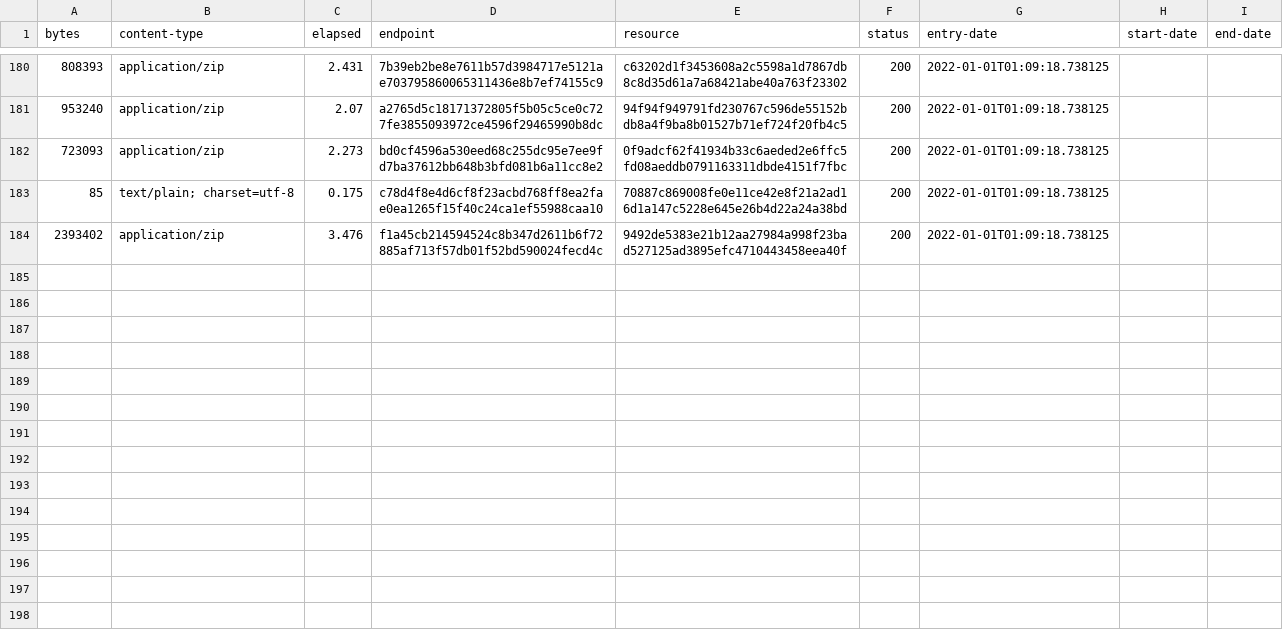
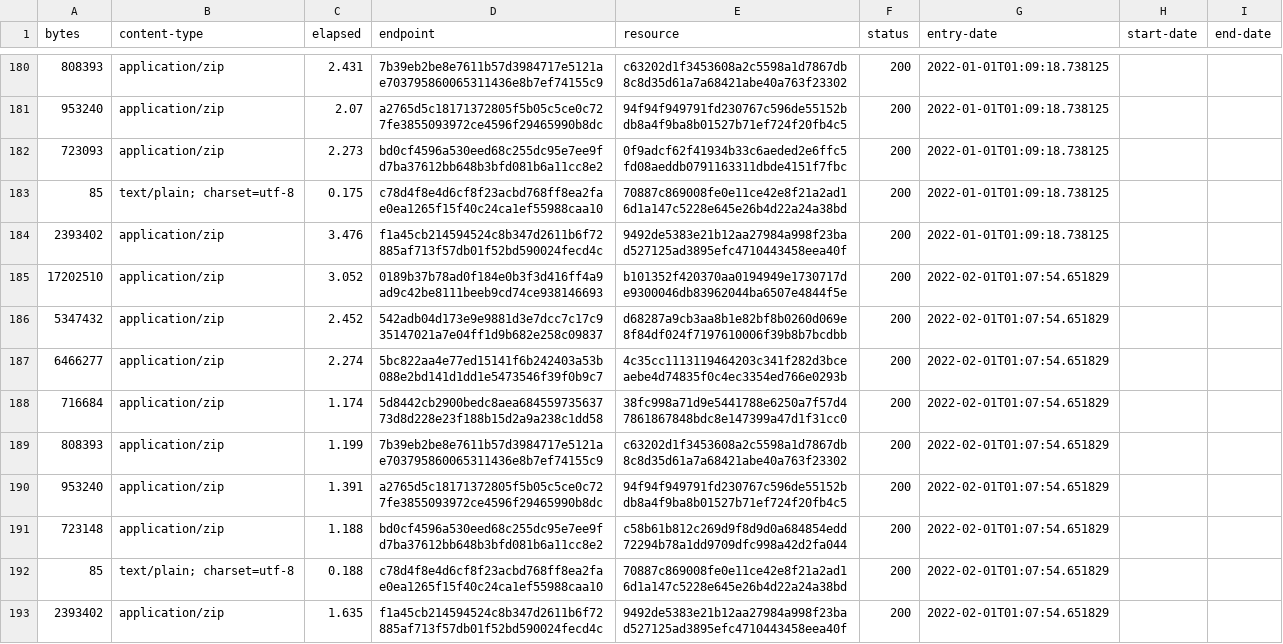
Before and after one commit to digital-land/historic-england-collection, a CSV file: collection/log.csv, drawn as a sheet; only a part is shown, gaps mark what is left out; the diff names each change by its address in the sheet, - before the commit and + after, or states it on an @@ line.

Commit message:
Collection 2022-02-01

```diff
--- a/collection/log.csv
+++ b/collection/log.csv
+row 185: 17202510 | application/zip | 3.052 | 0189b37b78ad0f184e0b3f3d416ff4a9ad9c42be8111beeb9cd74ce938146693 | b101352f420370aa0194949e1730717de9300046db83962044ba6507e4844f5e | 200 | 2022-02-01T01:07:54.651829
+row 186: 5347432 | application/zip | 2.452 | 542adb04d173e9e9881d3e7dcc7c17c935147021a7e04ff1d9b682e258c09837 | d68287a9cb3aa8b1e82bf8b0260d069e8f84df024f7197610006f39b8b7bcdbb | 200 | 2022-02-01T01:07:54.651829
+row 187: 6466277 | application/zip | 2.274 | 5bc822aa4e77ed15141f6b242403a53b088e2bd141d1dd1e5473546f39f0b9c7 | 4c35cc1113119464203c341f282d3bceaebe4d74835f0c4ec3354ed766e0293b | 200 | 2022-02-01T01:07:54.651829
+row 188: 716684 | application/zip | 1.174 | 5d8442cb2900bedc8aea68455973563773d8d228e23f188b15d2a9a238c1dd58 | 38fc998a71d9e5441788e6250a7f57d47861867848bdc8e147399a47d1f31cc0 | 200 | 2022-02-01T01:07:54.651829
+row 189: 808393 | application/zip | 1.199 | 7b39eb2be8e7611b57d3984717e5121ae703795860065311436e8b7ef74155c9 | c63202d1f3453608a2c5598a1d7867db8c8d35d61a7a68421abe40a763f23302 | 200 | 2022-02-01T01:07:54.651829
+row 190: 953240 | application/zip | 1.391 | a2765d5c18171372805f5b05c5ce0c727fe3855093972ce4596f29465990b8dc | 94f94f949791fd230767c596de55152bdb8a4f9ba8b01527b71ef724f20fb4c5 | 200 | 2022-02-01T01:07:54.651829
+row 191: 723148 | application/zip | 1.188 | bd0cf4596a530eed68c255dc95e7ee9fd7ba37612bb648b3bfd081b6a11cc8e2 | c58b61b812c269d9f8d9d0a684854edd72294b78a1dd9709dfc998a42d2fa044 | 200 | 2022-02-01T01:07:54.651829
+row 192: 85 | text/plain; charset=utf-8 | 0.188 | c78d4f8e4d6cf8f23acbd768ff8ea2fae0ea1265f15f40c24ca1ef55988caa10 | 70887c869008fe0e11ce42e8f21a2ad16d1a147c5228e645e26b4d22a24a38bd | 200 | 2022-02-01T01:07:54.651829
+row 193: 2393402 | application/zip | 1.635 | f1a45cb214594524c8b347d2611b6f72885af713f57db01f52bd590024fecd4c | 9492de5383e21b12aa27984a998f23bad527125ad3895efc4710443458eea40f | 200 | 2022-02-01T01:07:54.651829
```
Also changed, not shown: collection/resource.csv, 1 other file.
